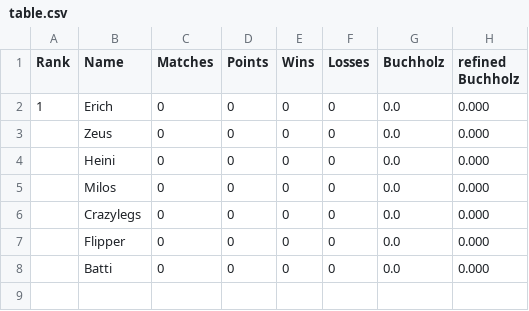
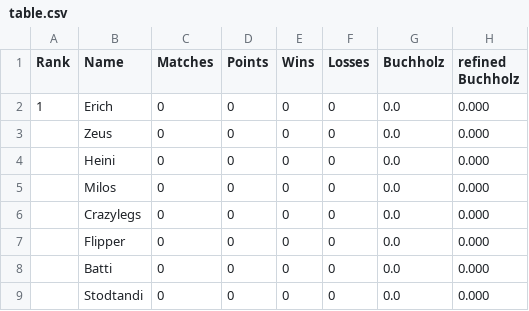
Before and after one commit to flunkypiraten/flunkypiraten.github.io, a CSV file: _data/table.csv, drawn as a sheet; the diff names each change by its address in the sheet, - before the commit and + after, or states it on an @@ line.

Commit message:
update table data

```diff
--- a/_data/table.csv
+++ b/_data/table.csv
+row 9:  | Stodtandi | 0 | 0 | 0 | 0 | 0.0 | 0.000
```
